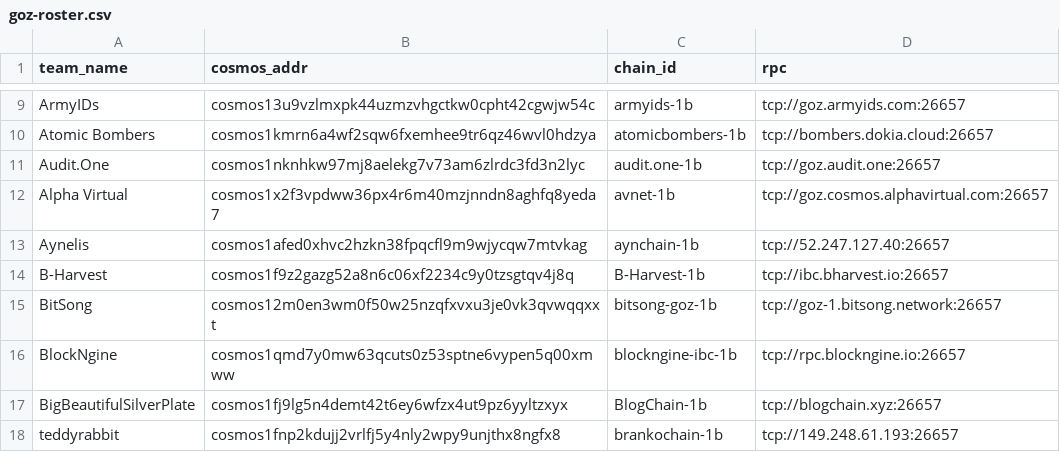
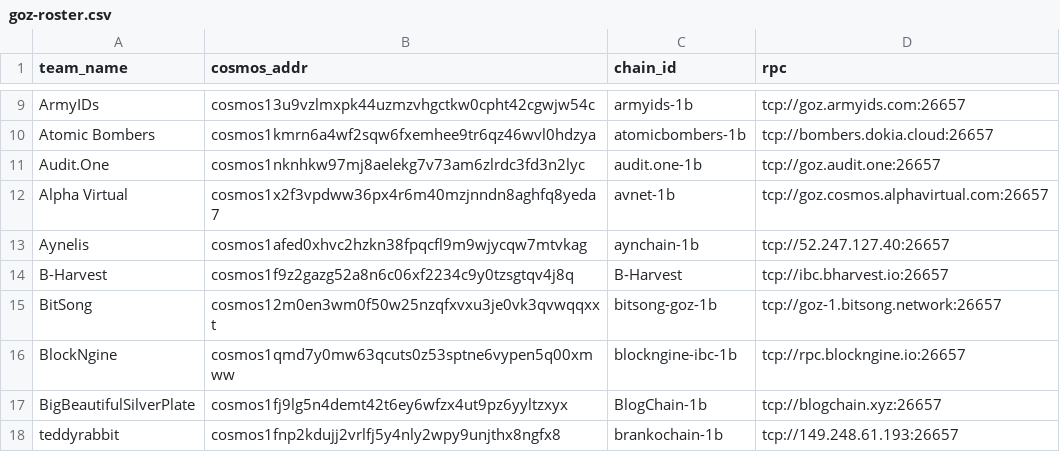
Before and after one commit to cosmosdevs/GameOfZones, a CSV file: goz-roster.csv, drawn as a sheet; only a part is shown, gaps mark what is left out.

Commit message:
Update goz-roster.csv

```diff
--- a/goz-roster.csv
+++ b/goz-roster.csv
@@ -13,3 +13,3 @@ Alpha Virtual,cosmos1x2f3vpdww36px4r6m40mzjnndn8aghfq8yeda7,avnet-1b,tcp://goz.c
 Aynelis,cosmos1afed0xhvc2hzkn38fpqcfl9m9wjycqw7mtvkag,aynchain-1b,tcp://52.247.127.40:26657
-B-Harvest,cosmos1f9z2gazg52a8n6c06xf2234c9y0tzsgtqv4j8q,B-Harvest-1b,tcp://ibc.bharvest.io:26657
+B-Harvest,cosmos1f9z2gazg52a8n6c06xf2234c9y0tzsgtqv4j8q,B-Harvest,tcp://ibc.bharvest.io:26657
 BitSong,cosmos12m0en3wm0f50w25nzqfxvxu3je0vk3qvwqqxxt,bitsong-goz-1b,tcp://goz-1.bitsong.network:26657
```
